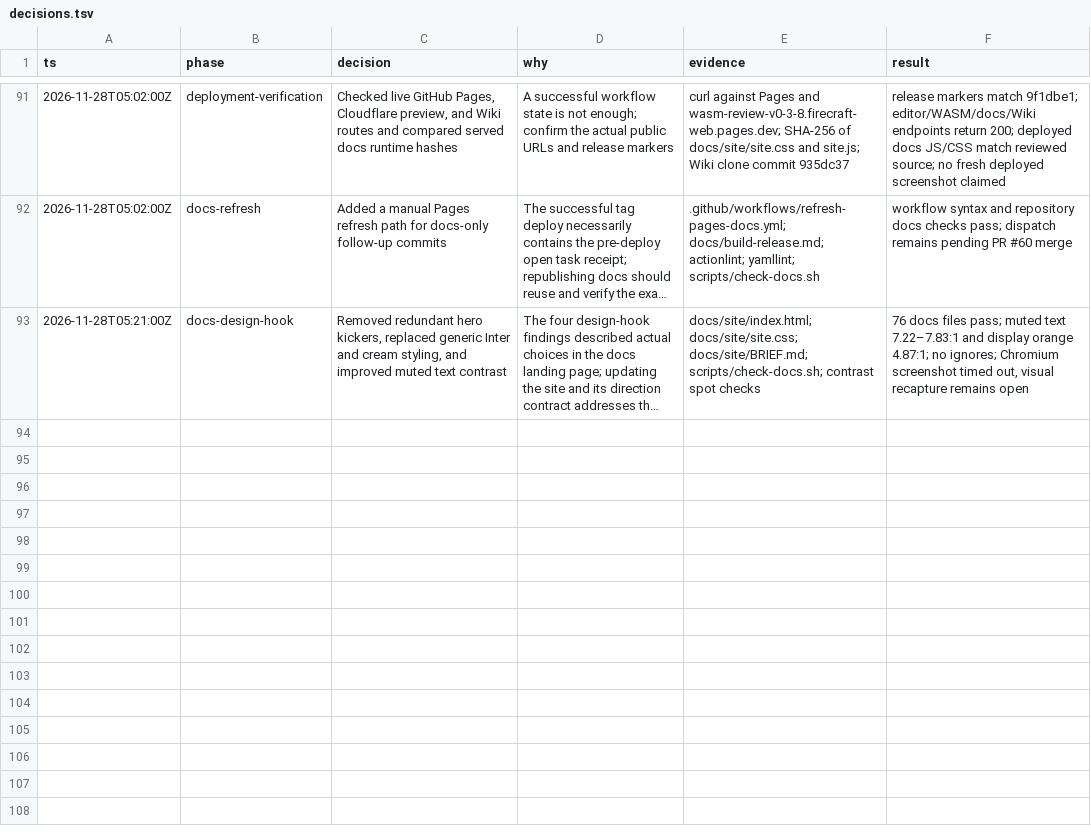
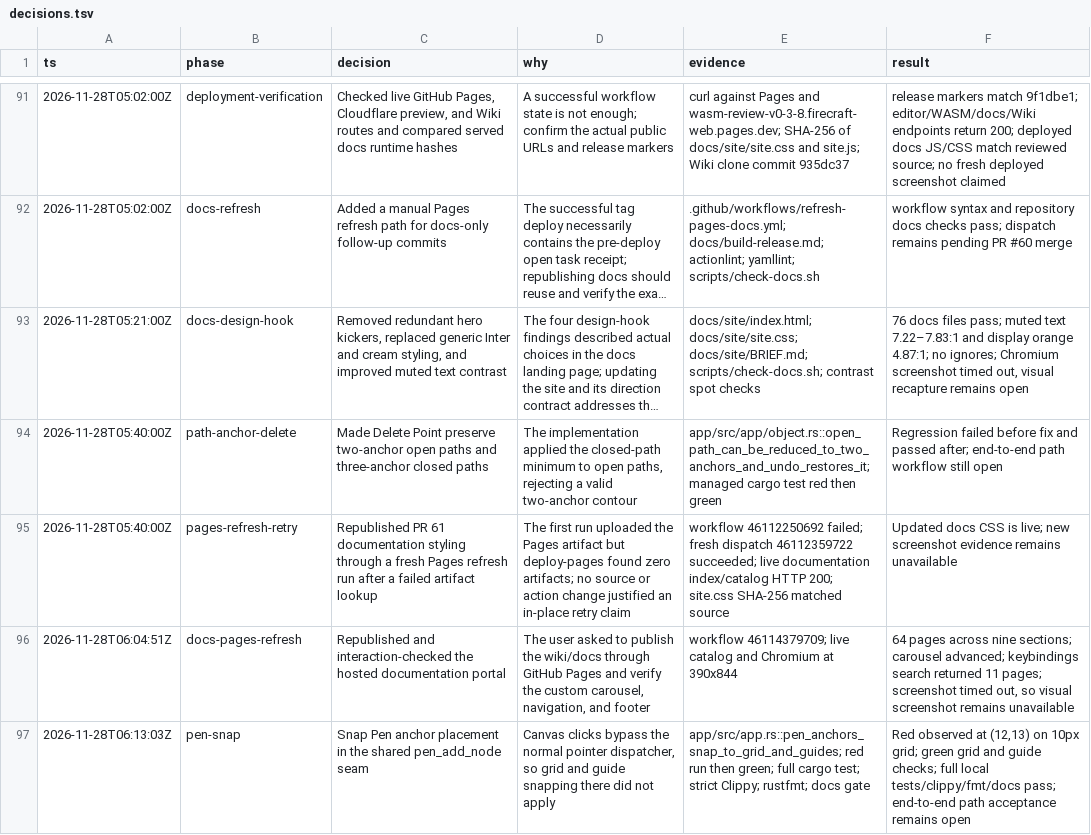
Before and after one commit to aliasfoxkde/FireCraft-CraftAnything-Experiment, a TSV file: .audit/decisions.tsv, drawn as a sheet; only a part is shown, gaps mark what is left out; long unchanged cells end in …; the diff names each change by its address in the sheet, - before the commit and + after, or states it on an @@ line.

Commit message:
fix(path): preserve valid open contour anchors (#62)
* fix(path): preserve valid open contour anchors

* fix(path): snap pen anchors to guides and grid

---------

Co-authored-by: Michael Kinney <aliasfoxkde@gmail.com>

```diff
--- a/.audit/decisions.tsv
+++ b/.audit/decisions.tsv
+row 94: 2026-11-28T05:40:00Z | path-anchor-delete | Made Delete Point preserve two-anchor open paths and three-anchor closed paths | The implementation applied the closed-path minimum to open paths, rejecting a valid two-anchor contour | app/src/app/object.rs::open_path_can_be_reduced_to_two_anchors_and_undo_restores_it; managed cargo test red then green | Regression failed before fix and passed after; end-to-end path workflow still open
+row 95: 2026-11-28T05:40:00Z | pages-refresh-retry | Republished PR 61 documentation styling through a fresh Pages refresh run after a failed artifact lookup | The first run uploaded the Pages artifact but deploy-pages found zero artifacts; no source or action change justified an in-place retry claim | workflow 46112250692 failed; fresh dispatch 46112359722 succeeded; live documentation index/catalog HTTP 200; site.css SHA-256 matched source | Updated docs CSS is live; new screenshot evidence remains unavailable
+row 96: 2026-11-28T06:04:51Z | docs-pages-refresh | Republished and interaction-checked the hosted documentation portal | The user asked to publish the wiki/docs through GitHub Pages and verify the custom carousel, navigation, and footer | workflow 46114379709; live catalog and Chromium at 390x844 | 64 pages across nine sections; carousel advanced; keybindings search returned 11 pages; screenshot timed out, so visual screenshot remains unavailable
+row 97: 2026-11-28T06:13:03Z | pen-snap | Snap Pen anchor placement in the shared pen_add_node seam | Canvas clicks bypass the normal pointer dispatcher, so grid and guide snapping there did not apply | app/src/app.rs::pen_anchors_snap_to_grid_and_guides; red run then green; full cargo test; strict Clippy; rustfmt; docs gate | Red observed at (12,13) on 10px grid; green grid and guide checks; full local tests/clippy/fmt/docs pass; end-to-end path acceptance remains open
```
Also changed, not shown: 4 other files.
